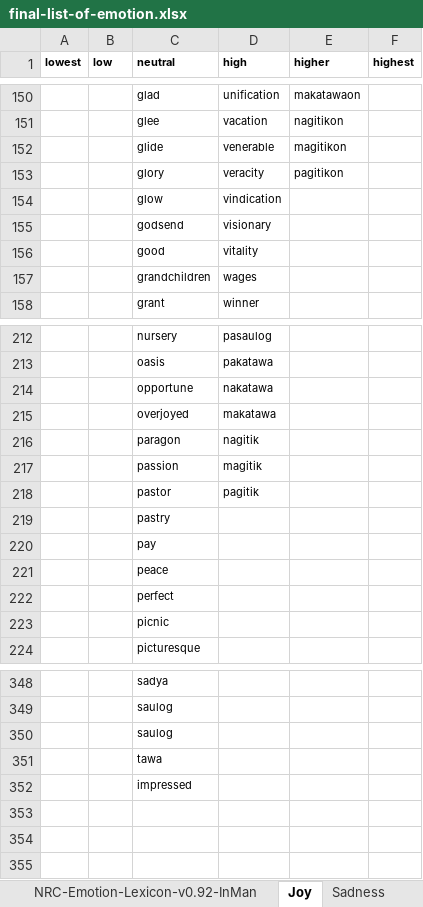
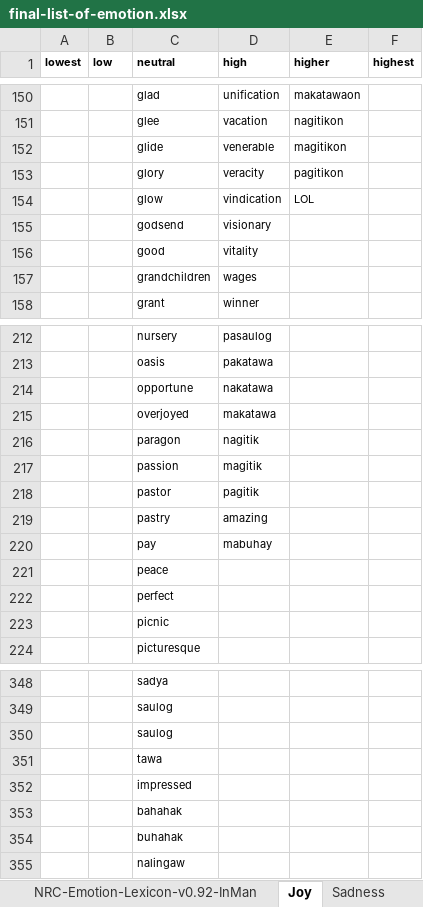
Before and after one commit to adamjohndbenitez/emotector, an Excel workbook: R/final-list-of-emotion.xlsx, sheet Joy, drawn as a sheet; only a part is shown, gaps mark what is left out; values as stored, in another font and other column widths than the file's, no borders; the diff names each change by its address in the sheet, - before the commit and + after, or states it on an @@ line.

```diff
--- a/R/final-list-of-emotion.xlsx (sheet Joy)
+++ b/R/final-list-of-emotion.xlsx (sheet Joy)
-E154 (higher): (empty)
+E154 (higher): LOL
-D219 (high): (empty)
+D219 (high): amazing
-D220 (high): (empty)
+D220 (high): mabuhay
+row 353:  |  | bahahak
+row 354:  |  | buhahak
+row 355:  |  | nalingaw
```
Also changed, not shown: sheet Sadness, sheet Anger, sheet Fear, sheet Disgust.
